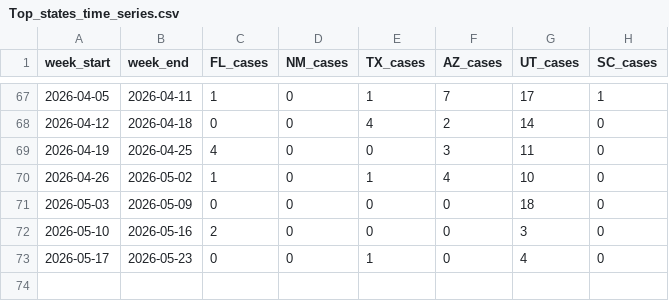
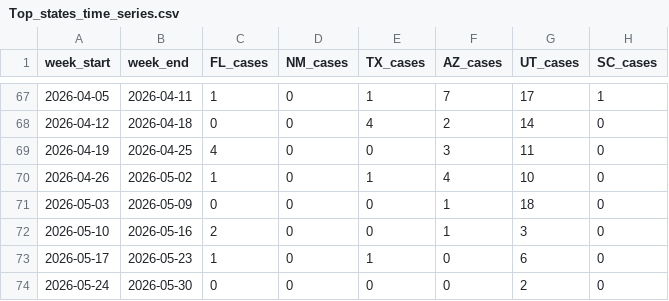
Before and after one commit to CSSEGISandData/measles_data, a CSV file: Top_states_time_series.csv, drawn as a sheet; only a part is shown, gaps mark what is left out.

```diff
--- a/Top_states_time_series.csv
+++ b/Top_states_time_series.csv
@@ -70,4 +70,5 @@ week_start,week_end,FL_cases,NM_cases,TX_cases,AZ_cases,UT_cases,SC_cases
 2026-04-26,2026-05-02,1,0,1,4,10,0
-2026-05-03,2026-05-09,0,0,0,0,18,0
-2026-05-10,2026-05-16,2,0,0,0,3,0
-2026-05-17,2026-05-23,0,0,1,0,4,0
+2026-05-03,2026-05-09,0,0,0,1,18,0
+2026-05-10,2026-05-16,2,0,0,1,3,0
+2026-05-17,2026-05-23,1,0,1,0,6,0
+2026-05-24,2026-05-30,0,0,0,0,2,0
```
Also changed, not shown: data_sources_by_state.csv, measles_county_all_updates.csv, 1 other file.
